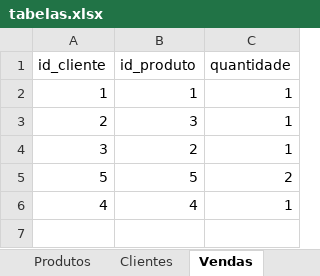
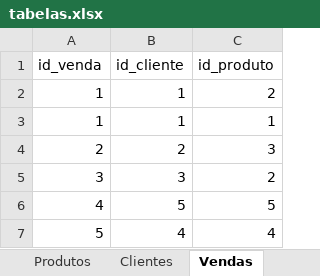
Before and after one commit to gbilton/loja-bike, an Excel workbook: tabelas.xlsx, sheet Vendas, drawn as a sheet; values as stored, in another font and other column widths than the file's, no borders; removed rows and columns are numbered as before the commit, all else as after; the diff names each change by its address in the sheet, - before the commit and + after, or states it on an @@ line.

```diff
--- a/tabelas.xlsx (sheet Vendas)
+++ b/tabelas.xlsx (sheet Vendas)
+column A (id_venda), rows 3-7: 1 | 2 | 3 | 4 | 5
-column C (quantidade), rows 2-6: 1 | 1 | 1 | 2 | 1
+row 2: 1 | 1 | 2
```
Also changed, not shown: 6 other files.
